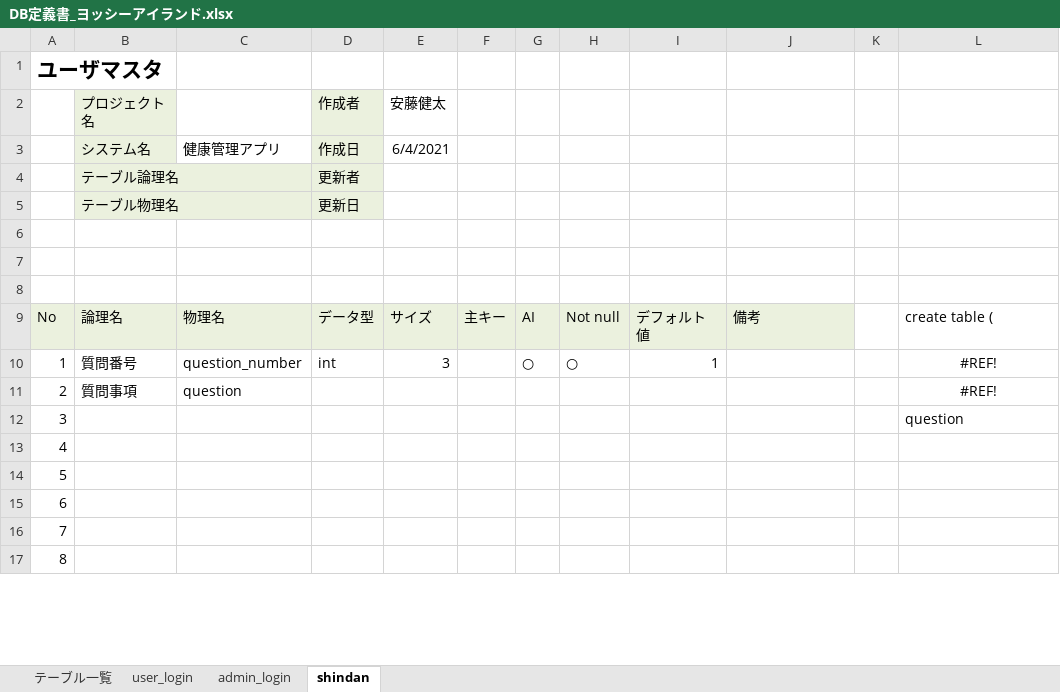
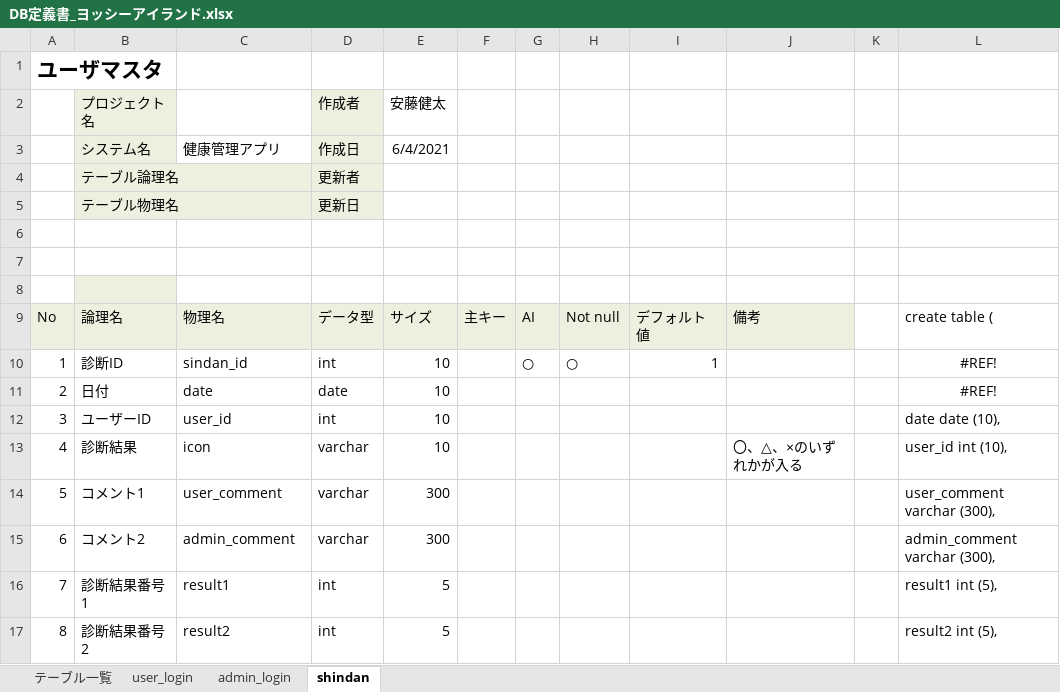
Before and after one commit to DOJO-2021/C-3, an Excel workbook: documnets/DB定義書_ヨッシーアイランド.xlsx, sheet shindan, drawn as a sheet; only a part is shown; values as stored, in another font and other column widths than the file's, no borders; the diff covers the shown part only; the diff names each change by its address in the sheet, - before the commit and + after, or states it on an @@ line.

Commit message:
更新

```diff
--- a/documnets/DB定義書_ヨッシーアイランド.xlsx (sheet shindan)
+++ b/documnets/DB定義書_ヨッシーアイランド.xlsx (sheet shindan)
-B8 fill: none
+B8 fill: #EBF1DE
-B10: 質問番号
+B10: 診断ID
-C10: question_number
+C10: sindan_id
-E10: 3
+E10: 10
-B11: 質問事項
+B11: 日付
-C11: question
+C11: date
-D11: (empty)
+D11: date
-E11:E13: (empty)
+E11:E13: 10
-B12: (empty)
+B12: ユーザーID
-C12: (empty)
+C12: user_id
-D12: (empty)
+D12: int
-L12: question
+L12: date date (10),
-B13: (empty)
+B13: 診断結果
-C13: (empty)
+C13: icon
-D13:D15: (empty)
+D13:D15: varchar
-J13: (empty)
+J13: 〇、△、×のいずれかが入る
-L13: (empty)
+L13: user_id int (10),
-B14: (empty)
+B14: コメント1
-C14: (empty)
+C14: user_comment
-E14:E15: (empty)
+E14:E15: 300
-L14: (empty)
+L14: user_comment varchar (300),
-B15: (empty)
+B15: コメント2
-C15: (empty)
+C15: admin_comment
-L15: (empty)
+L15: admin_comment varchar (300),
-B16: (empty)
+B16: 診断結果番号1
-C16: (empty)
+C16: result1
-D16:D17: (empty)
+D16:D17: int
-E16:E17: (empty)
+E16:E17: 5
-L16: (empty)
+L16: result1 int (5),
-B17: (empty)
+B17: 診断結果番号2
-C17: (empty)
+C17: result2
-L17: (empty)
+L17: result2 int (5),
```
Also changed, not shown: 40 edited cells elsewhere in this sheet, sheet テーブル一覧.
